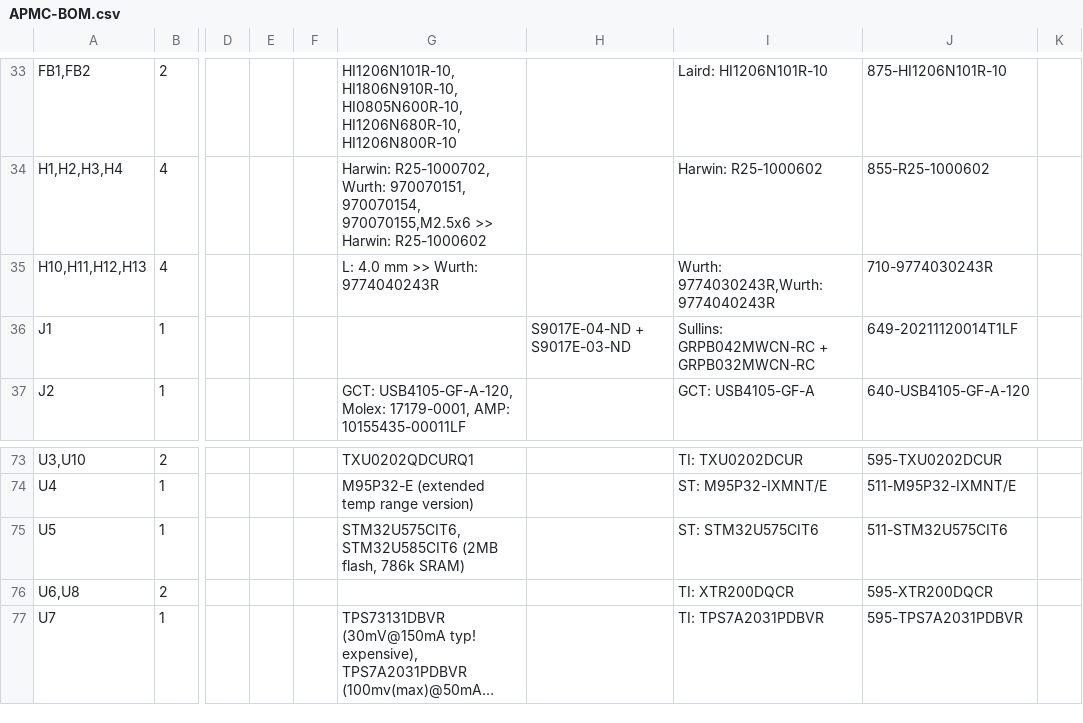
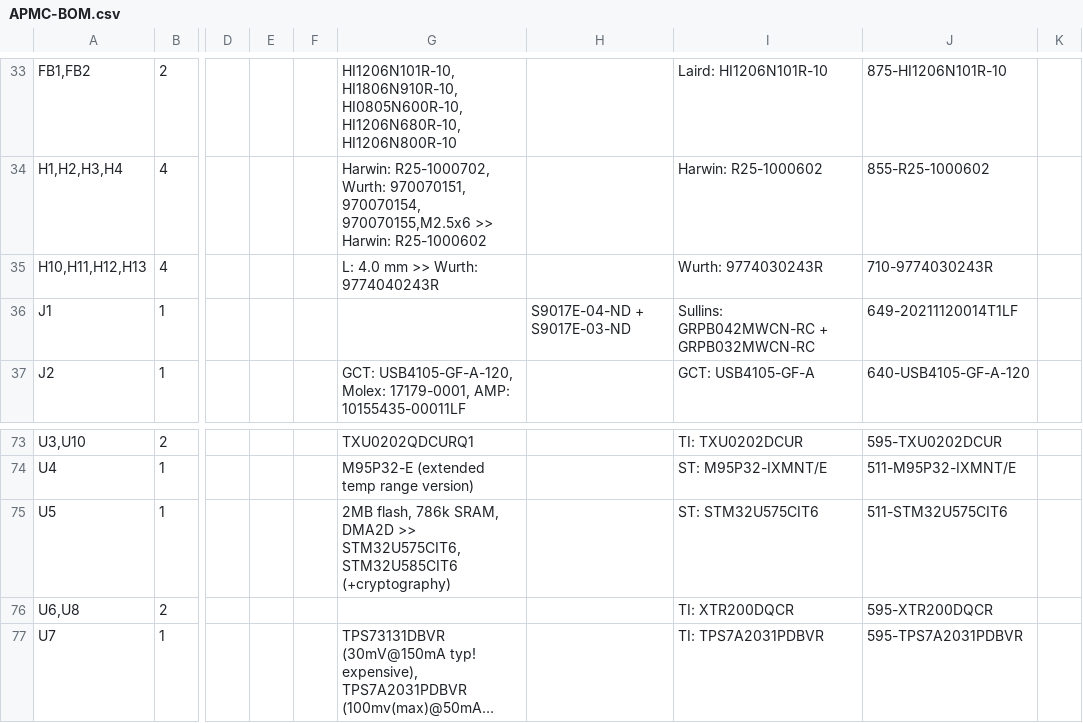
Before and after one commit to tdjastrzebski/All-Purpose-Micro-Controller-2, a CSV file: Hardware/APMC-BOM.csv, drawn as a sheet; only a part is shown, gaps mark what is left out; long unchanged cells end in …; the diff names each change by its address in the sheet, - before the commit and + after, or states it on an @@ line.

```diff
--- a/Hardware/APMC-BOM.csv
+++ b/Hardware/APMC-BOM.csv
-I35: Wurth: 9774030243R,Wurth: 9774040243R
+I35: Wurth: 9774030243R
-G75: STM32U575CIT6, STM32U585CIT6 (2MB flash, 786k SRAM)
+G75: 2MB flash, 786k SRAM, DMA2D >> STM32U575CIT6, STM32U585CIT6 (+cryptography)
```
Also changed, not shown: 1 other file.
